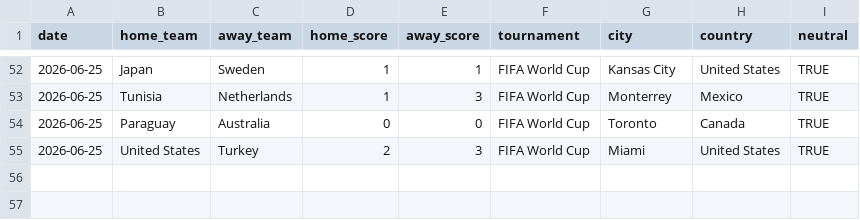
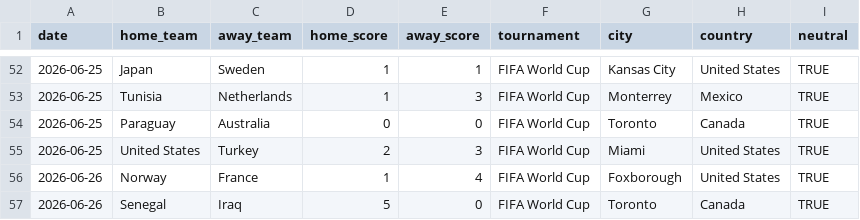
Before and after one commit to Hector2304/WC-Predictions, a CSV file: international_results-master/mundial2026.csv, drawn as a sheet; only a part is shown, gaps mark what is left out.

Commit message:
data: add June 26 WC 2026 results (Norway 1-4 France, Senegal 5-0 Iraq)
- Update results.csv and mundial2026.csv with June 26 scores
- Fill actual_home/actual_away/correct in predictions_j3.csv (both correct)
- Retrain v5 with cutoff 2026-06-27 (includes full jornada 3 data)
- rho=-0.0497, theta_D=0.26, val F1_macro=0.5174

```diff
--- a/international_results-master/mundial2026.csv
+++ b/international_results-master/mundial2026.csv
@@ -55 +55,3 @@ date,home_team,away_team,home_score,away_score,tournament,city,country,neutral
 2026-06-25,United States,Turkey,2,3,FIFA World Cup,Miami,United States,TRUE
+2026-06-26,Norway,France,1,4,FIFA World Cup,Foxborough,United States,TRUE
+2026-06-26,Senegal,Iraq,5,0,FIFA World Cup,Toronto,Canada,TRUE
```
Also changed, not shown: predictions_j3.csv, 4 other files.
